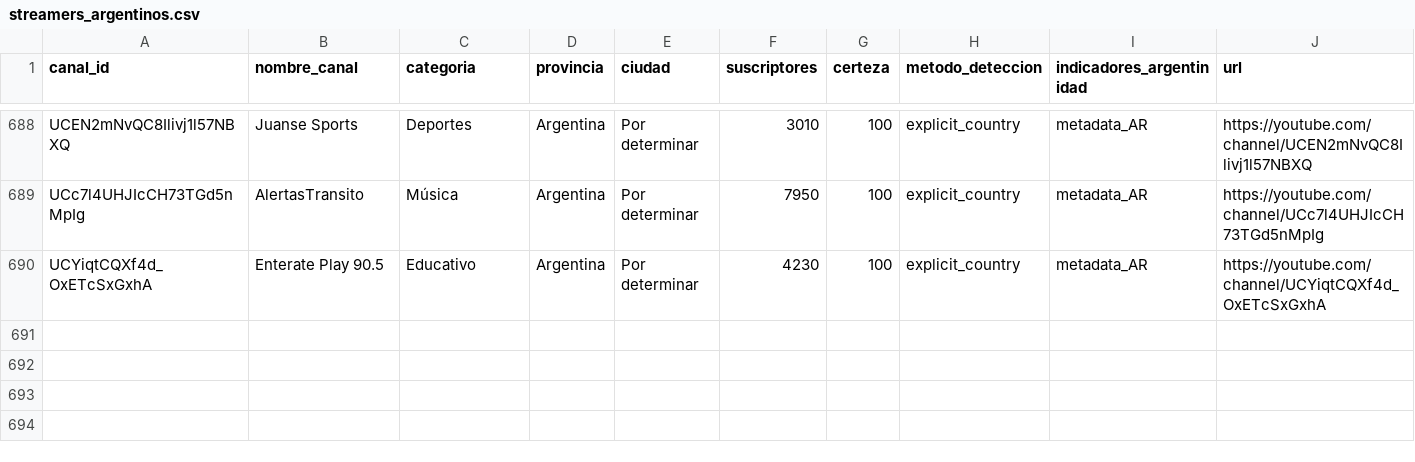
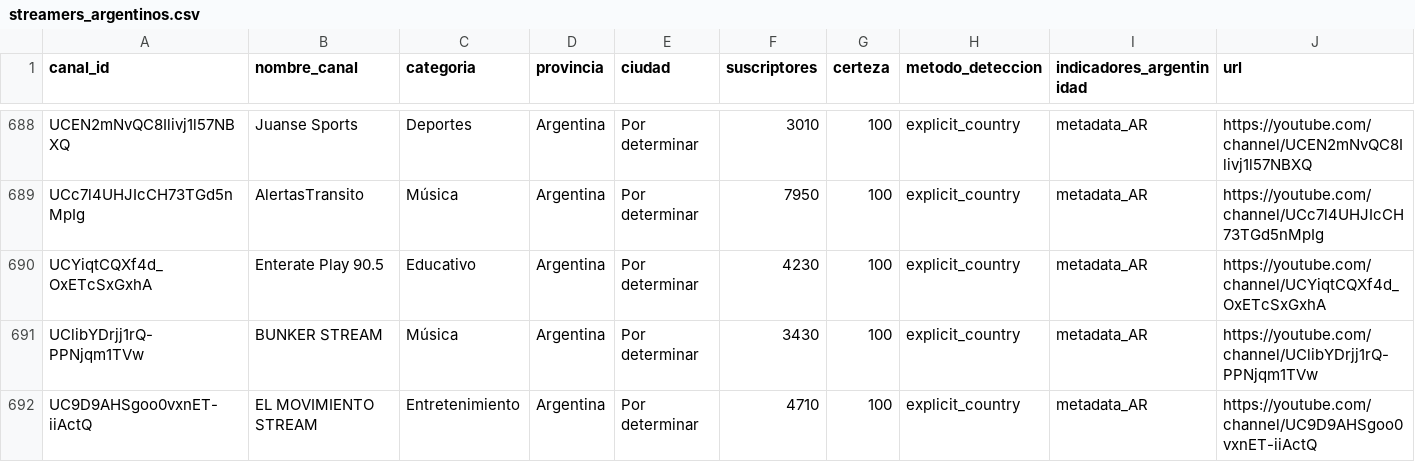
Before and after one commit to PobleteFerreira/cartografia-streaming-argentino-FULL, a CSV file: data/streamers_argentinos.csv, drawn as a sheet; only a part is shown, gaps mark what is left out; rows hold the shown columns only; the diff names each change by its address in the sheet, - before the commit and + after, or states it on an @@ line.

```diff
--- a/data/streamers_argentinos.csv
+++ b/data/streamers_argentinos.csv
+row 691: UClibYDrjj1rQ-PPNjqm1TVw | BUNKER STREAM | Música | Argentina | Por determinar | 3430 | 100 | explicit_country | metadata_AR | https://youtube.com/channel/UClibYDrjj1rQ-PPNjqm1TVw
+row 692: UC9D9AHSgoo0vxnET-iiActQ | EL MOVIMIENTO STREAM | Entretenimiento | Argentina | Por determinar | 4710 | 100 | explicit_country | metadata_AR | https://youtube.com/channel/UC9D9AHSgoo0vxnET-iiActQ
```
